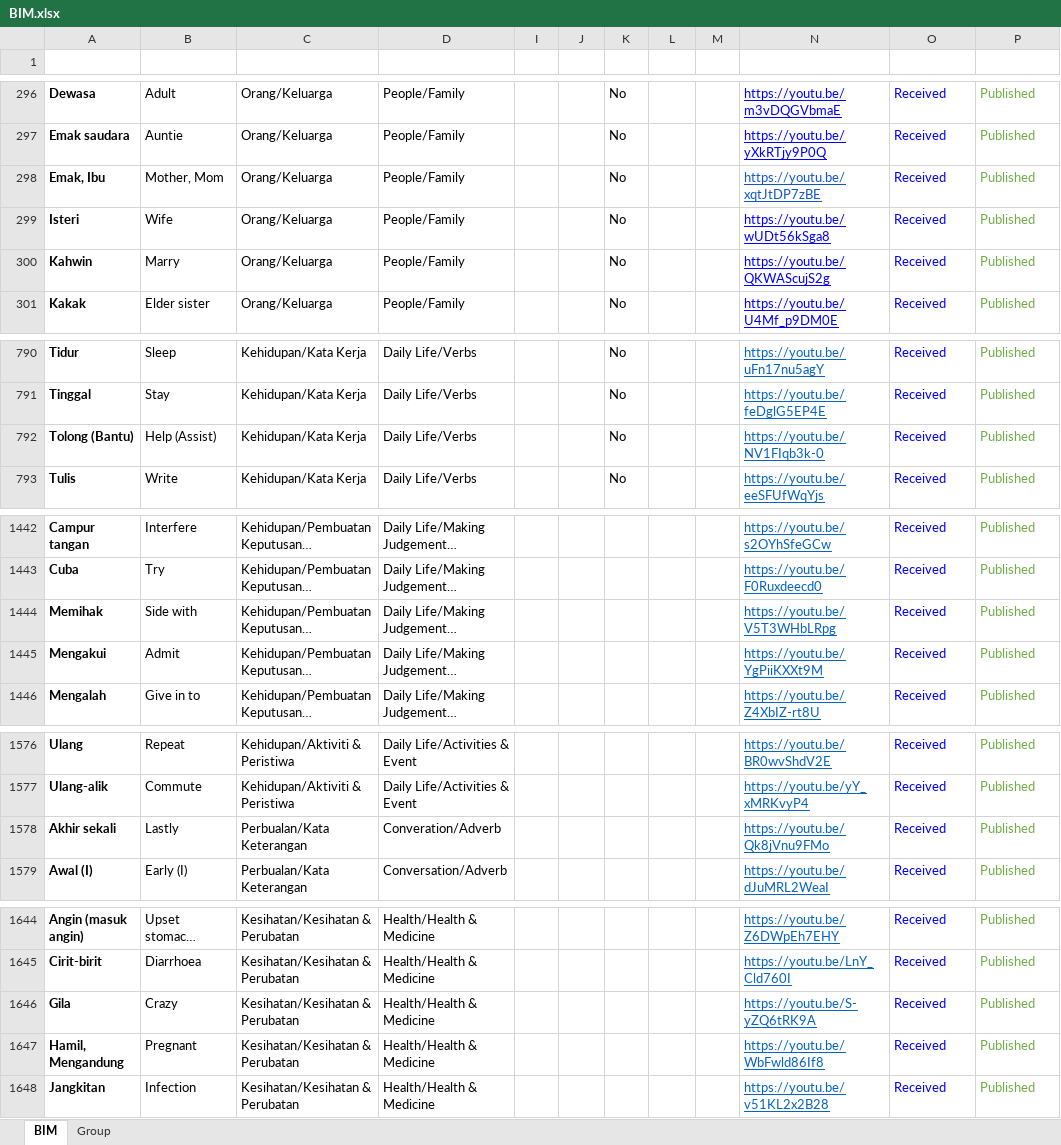
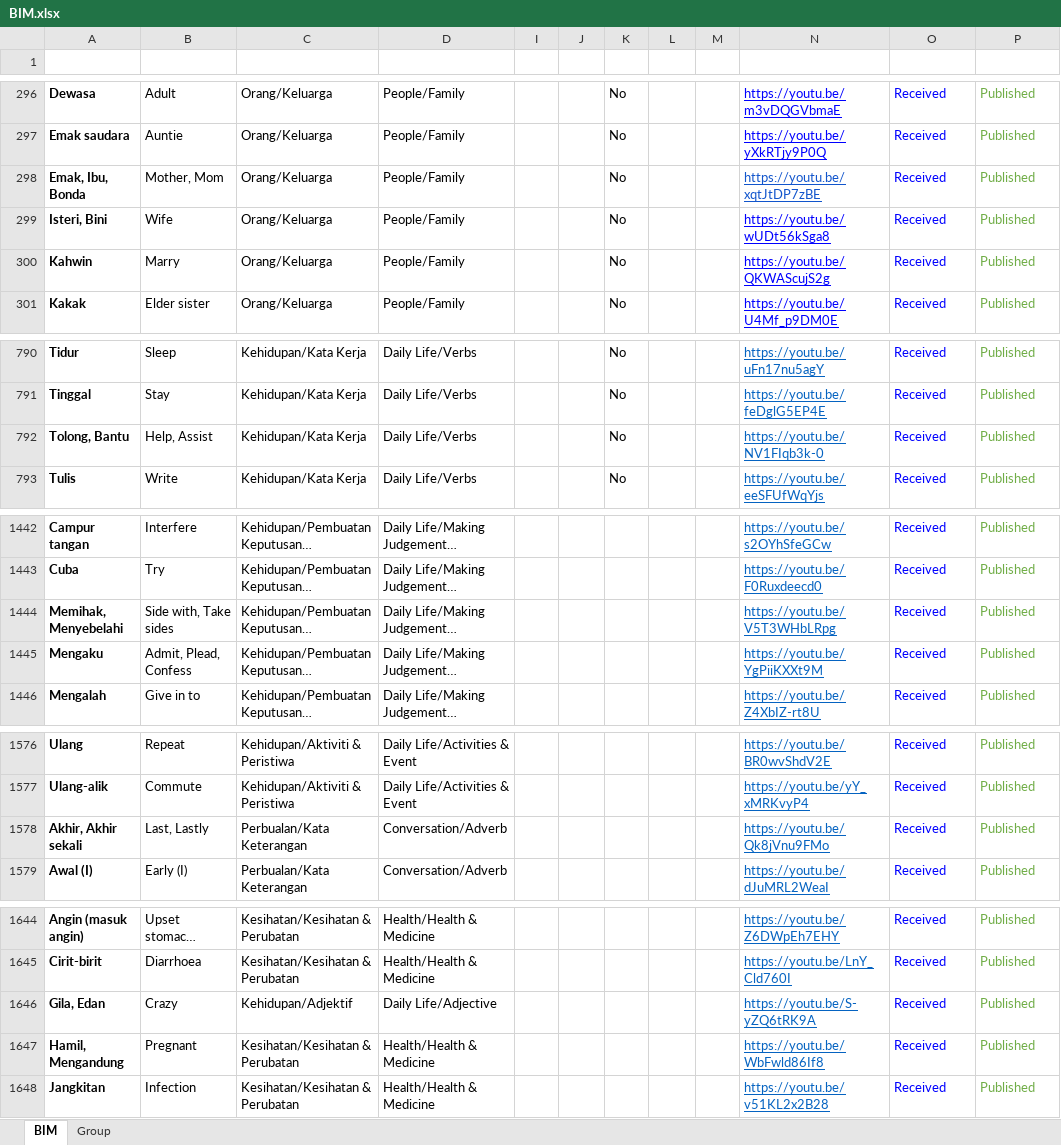
Before and after one commit to malaysiafederationofthedeaf/ggb-mfd-project, an Excel workbook: public/assets/BIM.xlsx, sheet BIM, drawn as a sheet; only a part is shown, gaps mark what is left out; long unchanged cells end in …; values as stored, in another font and other column widths than the file's, no borders; charts and pictures and conditional formats and table styles not drawn; the diff covers the shown part only; the diff names each change by its address in the sheet, - before the commit and + after, or states it on an @@ line.

Commit message:
update BIM Sheet

```diff
--- a/public/assets/BIM.xlsx (sheet BIM)
+++ b/public/assets/BIM.xlsx (sheet BIM)
-A298 (Perkataan): Emak, Ibu
+A298 (Perkataan): Emak, Ibu, Bonda
-A299 (Perkataan): Isteri
+A299 (Perkataan): Isteri, Bini
-A792 (Perkataan): Tolong (Bantu)
+A792 (Perkataan): Tolong, Bantu
-B792 (Word): Help (Assist)
+B792 (Word): Help, Assist
-A1444 (Perkataan): Memihak
+A1444 (Perkataan): Memihak, Menyebelahi
-B1444 (Word): Side with
+B1444 (Word): Side with, Take sides
-A1445 (Perkataan): Mengakui
+A1445 (Perkataan): Mengaku
-B1445 (Word): Admit
+B1445 (Word): Admit, Plead, Confess
-A1578 (Perkataan): Akhir sekali
+A1578 (Perkataan): Akhir, Akhir sekali
-B1578 (Word): Lastly
+B1578 (Word): Last, Lastly
-D1578 (GroupCategory): Converation/Adverb
+D1578 (GroupCategory): Conversation/Adverb
-A1646 (Perkataan): Gila
+A1646 (Perkataan): Gila, Edan
-C1646 (KumpulanKategori): Kesihatan/Kesihatan & Perubatan
+C1646 (KumpulanKategori): Kehidupan/Adjektif
-D1646 (GroupCategory): Health/Health & Medicine
+D1646 (GroupCategory): Daily Life/Adjective
```
Also changed, not shown: 19 edited cells elsewhere in this sheet.
